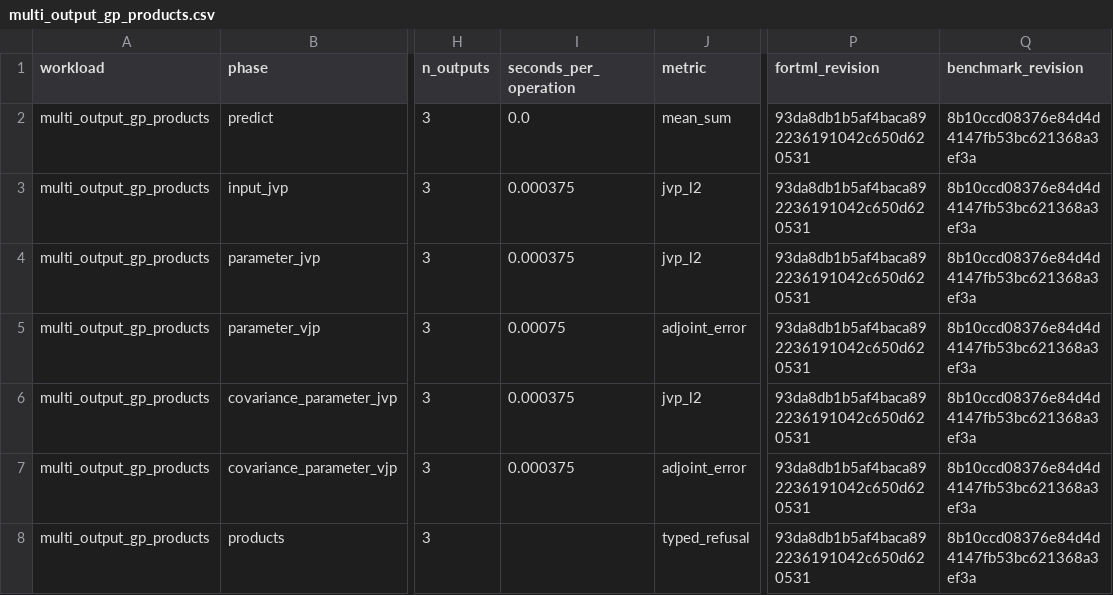
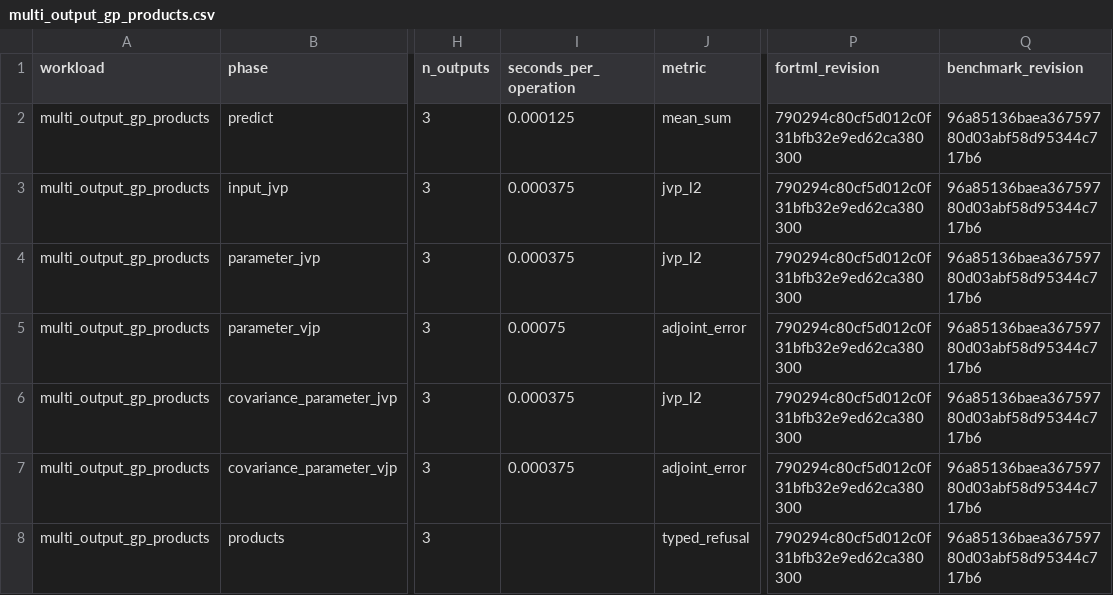
Before and after one commit to lazy-fortran/fortml-bench, a CSV file: results/multi_output_gp_products.csv, drawn as a sheet; only a part is shown, gaps mark what is left out; the diff names each change by its address in the sheet, - before the commit and + after, or states it on an @@ line.

Commit message:
bench(gp): refresh covariance product provenance

```diff
--- a/results/multi_output_gp_products.csv
+++ b/results/multi_output_gp_products.csv
-I2 (seconds_per_operation): 0.0
+I2 (seconds_per_operation): 0.000125
-P2:P8 (fortml_revision): 93da8db1b5af4baca892236191042c650d620531
+P2:P8 (fortml_revision): 790294c80cf5d012c0f31bfb32e9ed62ca380300
-Q2:Q8 (benchmark_revision): 8b10ccd08376e84d4d4147fb53bc621368a3ef3a
+Q2:Q8 (benchmark_revision): 96a85136baea36759780d03abf58d95344c717b6
```
